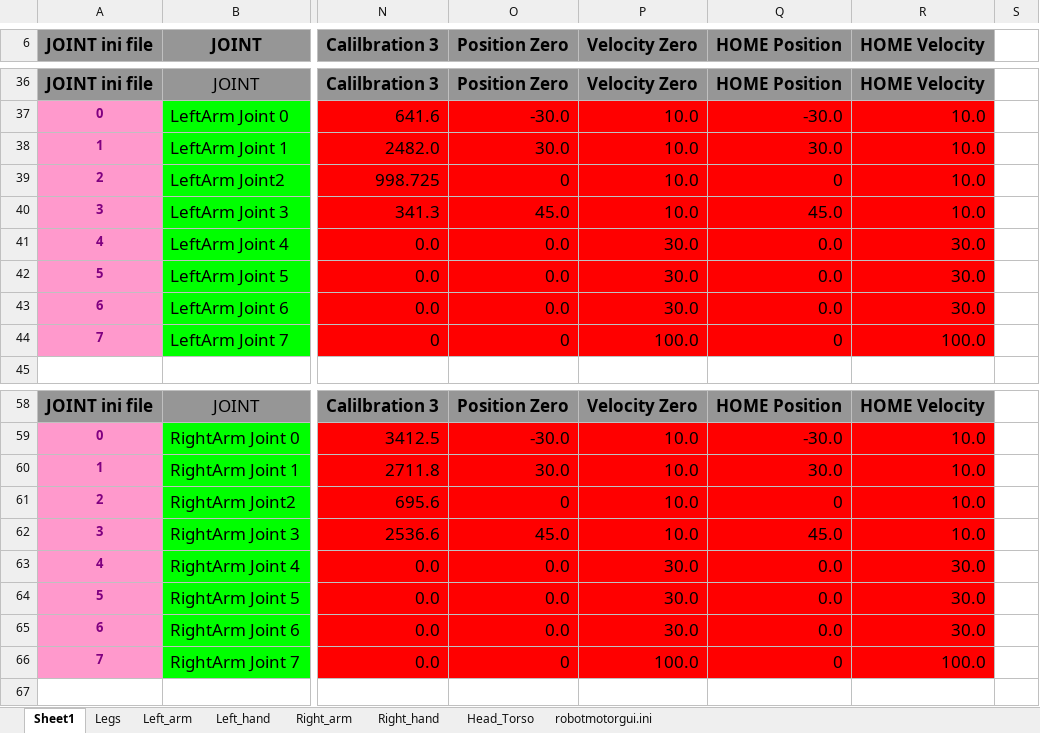
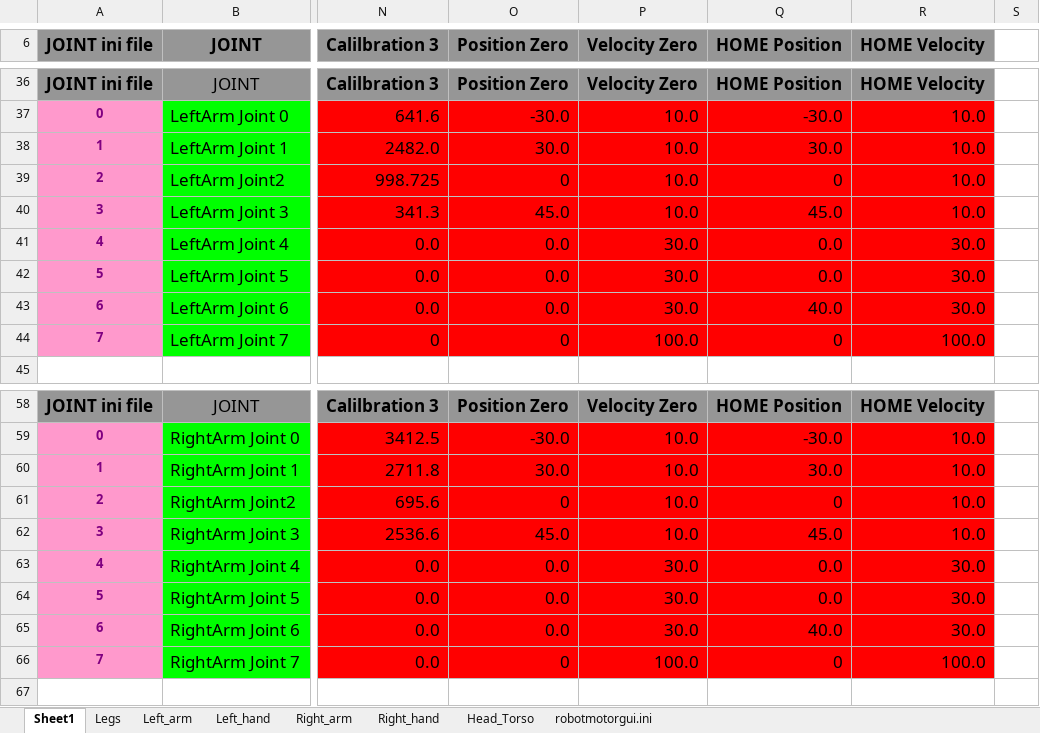
Before and after one commit to robotology/icub-main, an Excel workbook: app/iCubPlymouth01/conf/iCub_Calibration_Plymouth_V1_1_002.xlsm, sheet Sheet1, drawn as a sheet; only a part is shown, gaps mark what is left out; values as stored, in another font and other column widths than the file's, no borders; the diff names each change by its address in the sheet, - before the commit and + after, or states it on an @@ line.

```diff
--- a/app/iCubPlymouth01/conf/iCub_Calibration_Plymouth_V1_1_002.xlsm (sheet Sheet1)
+++ b/app/iCubPlymouth01/conf/iCub_Calibration_Plymouth_V1_1_002.xlsm (sheet Sheet1)
-Q43 (HOME Position): 0.0
+Q43 (HOME Position): 40.0
-Q65 (HOME Position): 0.0
+Q65 (HOME Position): 40.0
```
Also changed, not shown: sheet Right_arm, sheet Left_arm, 4 other files.
